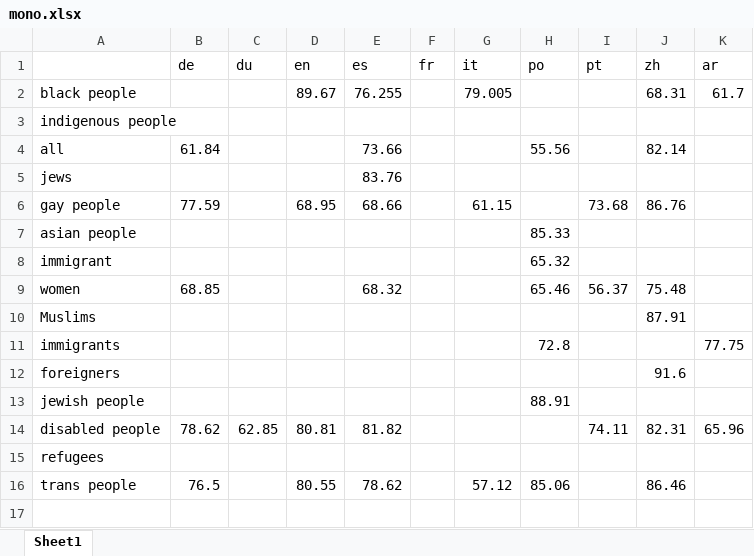
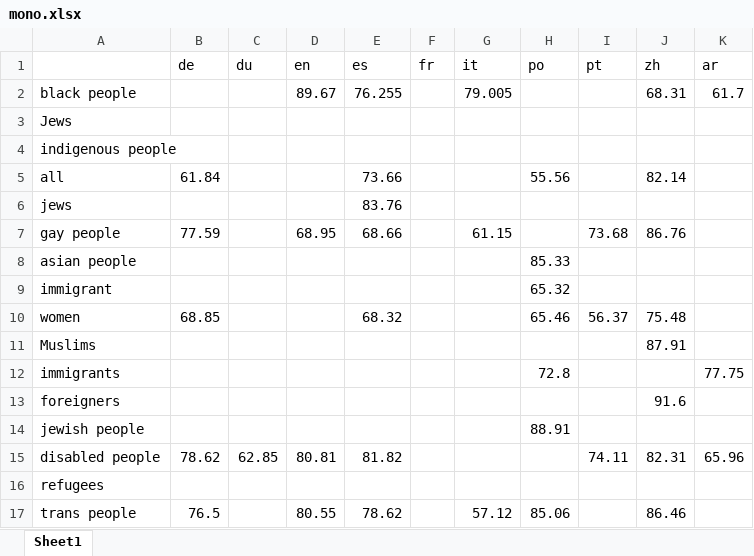
Before and after one commit to casszhao/bias_eval, an Excel workbook: results/mono.xlsx, sheet Sheet1, drawn as a sheet; values as stored, in another font and other column widths than the file's, no cell formats; the diff names each change by its address in the sheet, - before the commit and + after, or states it on an @@ line.

```diff
--- a/results/mono.xlsx (sheet Sheet1)
+++ b/results/mono.xlsx (sheet Sheet1)
+row 3: Jews
```
Also changed, not shown: cell formats, results/multi.xlsx, 3 other files.
